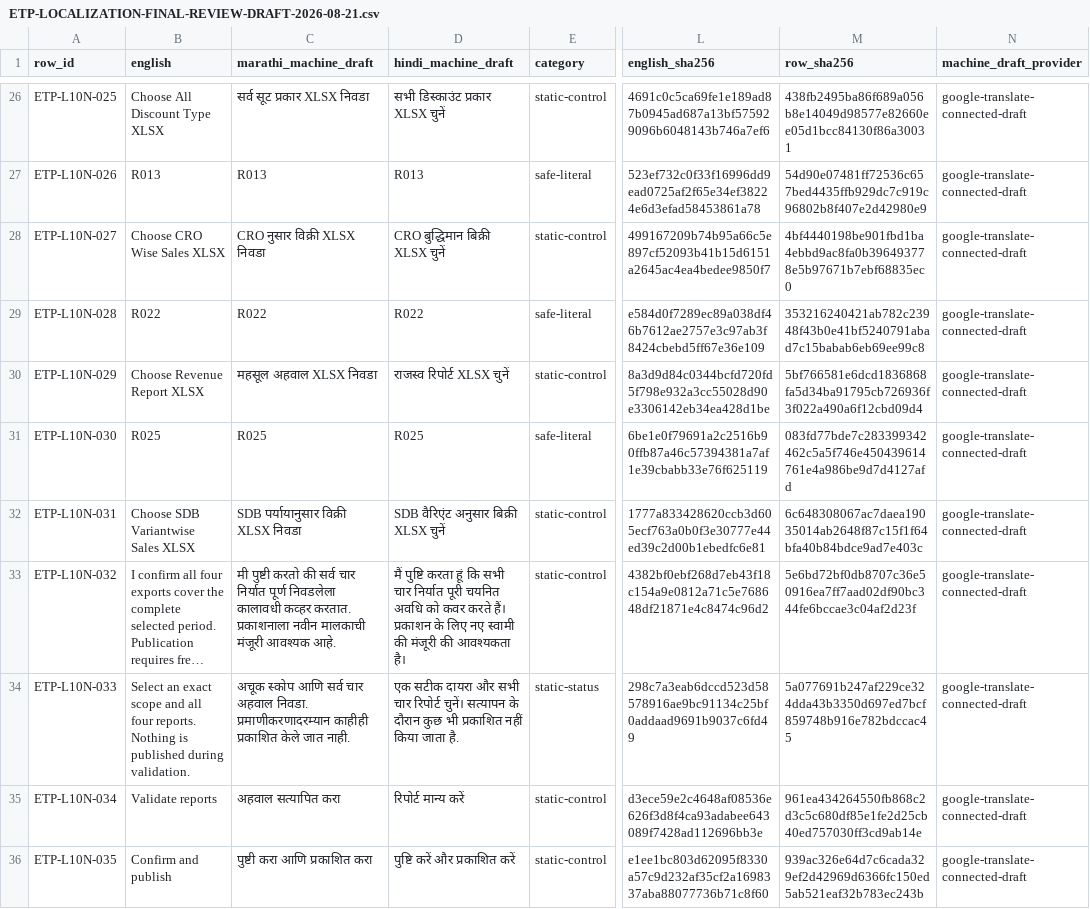
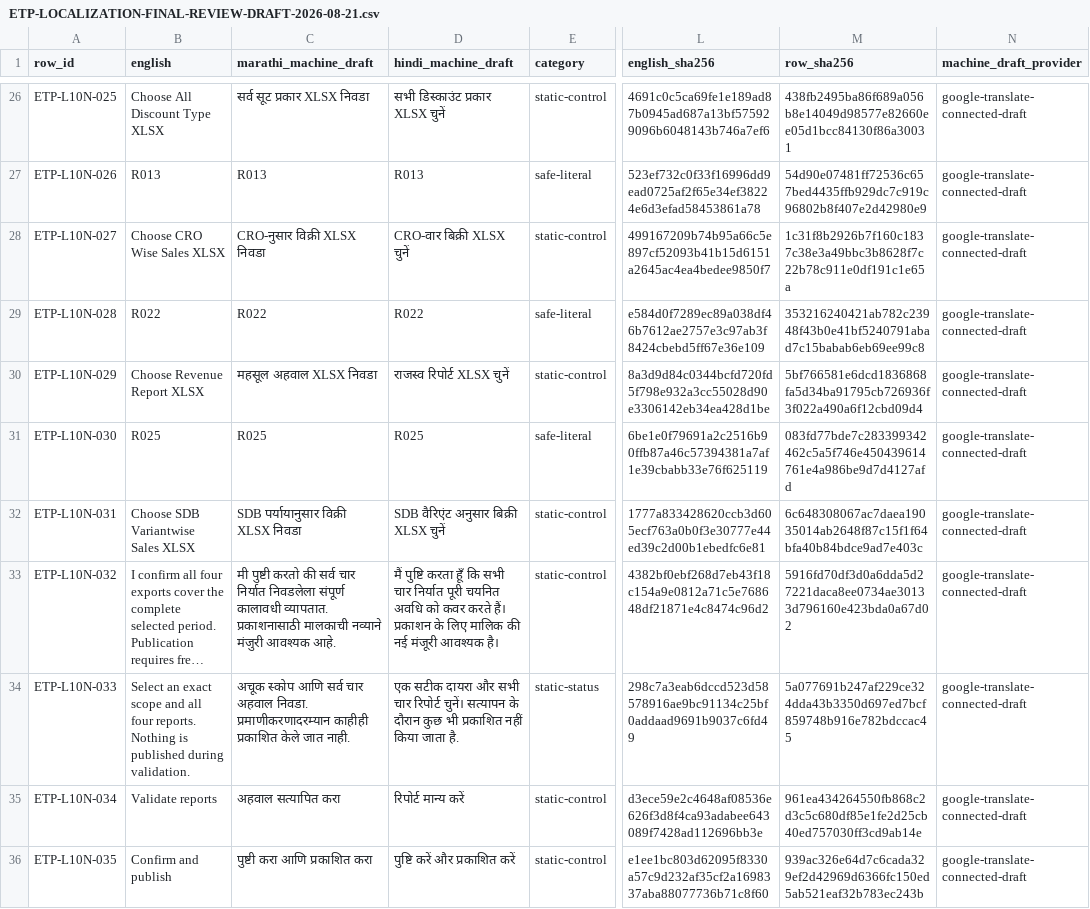
Before and after one commit to sagarbora91/saagar-control-centre, a CSV file: verification/audit/ETP-LOCALIZATION-FINAL-REVIEW-DRAFT-2026-08-21.csv, drawn as a sheet; only a part is shown, gaps mark what is left out; long unchanged cells end in …; the diff covers the shown part only; the diff names each change by its address in the sheet, - before the commit and + after, or states it on an @@ line.

```diff
--- a/verification/audit/ETP-LOCALIZATION-FINAL-REVIEW-DRAFT-2026-08-21.csv
+++ b/verification/audit/ETP-LOCALIZATION-FINAL-REVIEW-DRAFT-2026-08-21.csv
-C28 (marathi_machine_draft): CRO नुसार विक्री XLSX निवडा
+C28 (marathi_machine_draft): CRO-नुसार विक्री XLSX निवडा
-D28 (hindi_machine_draft): CRO बुद्धिमान बिक्री XLSX चुनें
+D28 (hindi_machine_draft): CRO-वार बिक्री XLSX चुनें
-M28 (row_sha256): 4bf4440198be901fbd1ba4ebbd9ac8fa0b396493778e5b97671b7ebf68835ec0
+M28 (row_sha256): 1c31f8b2926b7f160c1837c38e3a49bbc3b8628f7c22b78c911e0df191c1e65a
-C33 (marathi_machine_draft): …चार निर्यात पूर्ण निवडलेला कालावधी कव्हर करतात. प्रकाशनाला नवीन मालकाची मंजूरी आवश्यक आहे.
+C33 (marathi_machine_draft): …चार निर्यात निवडलेला संपूर्ण कालावधी व्यापतात. प्रकाशनासाठी मालकाची नव्याने मंजुरी आवश्यक आहे.
-D33 (hindi_machine_draft): …पुष्टि करता हूं कि सभी चार निर्यात पूरी चयनित अवधि को कवर करते हैं। प्रकाशन के लिए नए स्वामी की मंजूरी की आवश्यकता है।
+D33 (hindi_machine_draft): …पुष्टि करता हूँ कि सभी चार निर्यात पूरी चयनित अवधि को कवर करते हैं। प्रकाशन के लिए मालिक की नई मंजूरी आवश्यक है।
-M33 (row_sha256): 5e6bd72bf0db8707c36e50916ea7ff7aad02df90bc344fe6bccae3c04af2d23f
+M33 (row_sha256): 5916fd70df3d0a6dda5d27221daca8ee0734ae30133d796160e423bda0a67d02
```
Also changed, not shown: 4 added rows and 91 edited cells elsewhere in this file, 1 other file.
